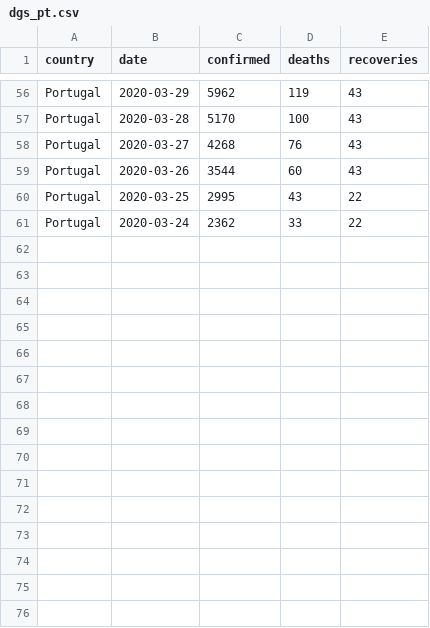
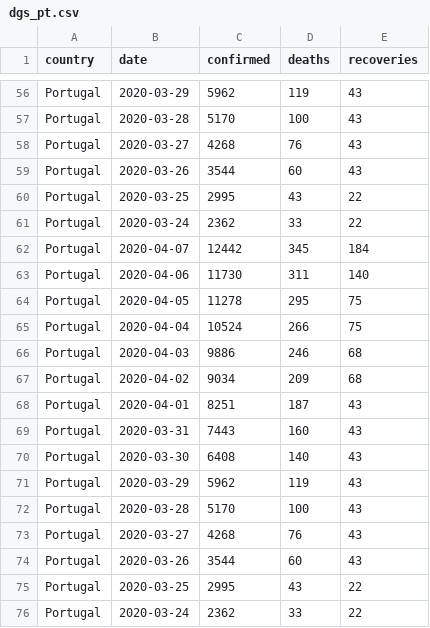
Before and after one commit to averissimo/covid19.pt.data, a CSV file: data/dgs_pt.csv, drawn as a sheet; only a part is shown, gaps mark what is left out; the diff names each change by its address in the sheet, - before the commit and + after, or states it on an @@ line.

```diff
--- a/data/dgs_pt.csv
+++ b/data/dgs_pt.csv
+row 62: Portugal | 2020-04-07 | 12442 | 345 | 184
+row 63: Portugal | 2020-04-06 | 11730 | 311 | 140
+row 64: Portugal | 2020-04-05 | 11278 | 295 | 75
+row 65: Portugal | 2020-04-04 | 10524 | 266 | 75
+row 66: Portugal | 2020-04-03 | 9886 | 246 | 68
+row 67: Portugal | 2020-04-02 | 9034 | 209 | 68
+row 68: Portugal | 2020-04-01 | 8251 | 187 | 43
+row 69: Portugal | 2020-03-31 | 7443 | 160 | 43
+row 70: Portugal | 2020-03-30 | 6408 | 140 | 43
+row 71: Portugal | 2020-03-29 | 5962 | 119 | 43
+row 72: Portugal | 2020-03-28 | 5170 | 100 | 43
+row 73: Portugal | 2020-03-27 | 4268 | 76 | 43
+row 74: Portugal | 2020-03-26 | 3544 | 60 | 43
+row 75: Portugal | 2020-03-25 | 2995 | 43 | 22
+row 76: Portugal | 2020-03-24 | 2362 | 33 | 22
```
Also changed, not shown: data/covid19_pt.csv, 3 other files.
